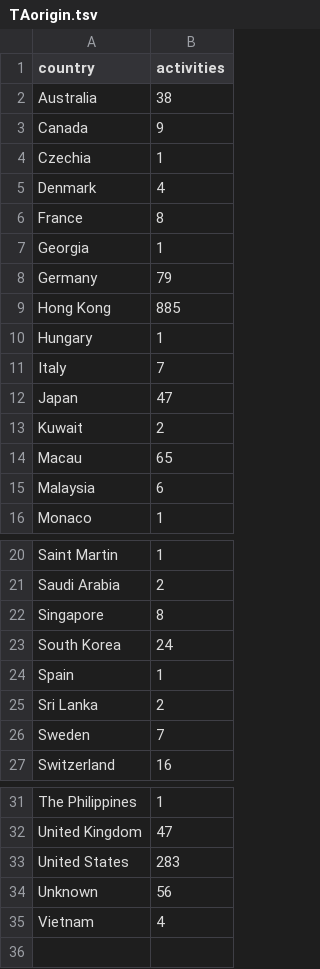
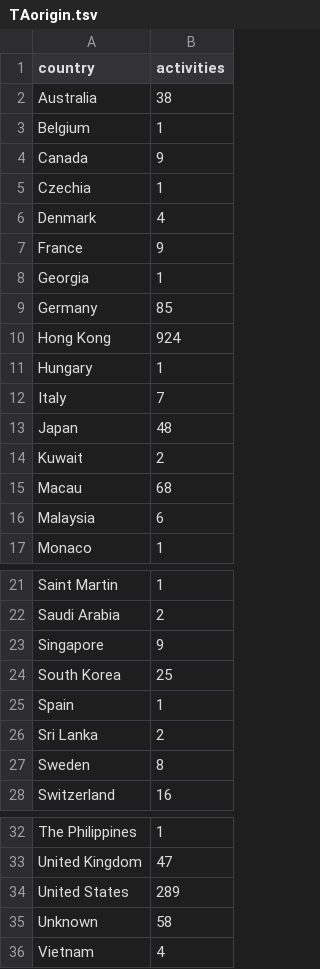
Before and after one commit to jessicachinafile/jessicachinafile.github.io, a TSV file: monthly/TAorigin.tsv, drawn as a sheet; only a part is shown, gaps mark what is left out.

Commit message:
Update TAorigin.tsv
6/3

```diff
--- a/monthly/TAorigin.tsv
+++ b/monthly/TAorigin.tsv
@@ -2,2 +2,3 @@ country	activities
 Australia	38
+Belgium	1
 Canada	9
@@ -5,11 +6,11 @@ Czechia	1
 Denmark	4
-France	8
+France	9
 Georgia	1
-Germany	79
-Hong Kong	885
+Germany	85
+Hong Kong	924
 Hungary	1
 Italy	7
-Japan	47
+Japan	48
 Kuwait	2
-Macau	65
+Macau	68
 Malaysia	6
@@ -21,7 +22,7 @@ Saint Martin	1
 Saudi Arabia	2
-Singapore	8
-South Korea	24
+Singapore	9
+South Korea	25
 Spain	1
 Sri Lanka	2
-Sweden	7
+Sweden	8
 Switzerland	16
@@ -32,4 +33,4 @@ The Philippines	1
 United Kingdom	47
-United States	283
-Unknown	56
+United States	289
+Unknown	58
 Vietnam	4
```
